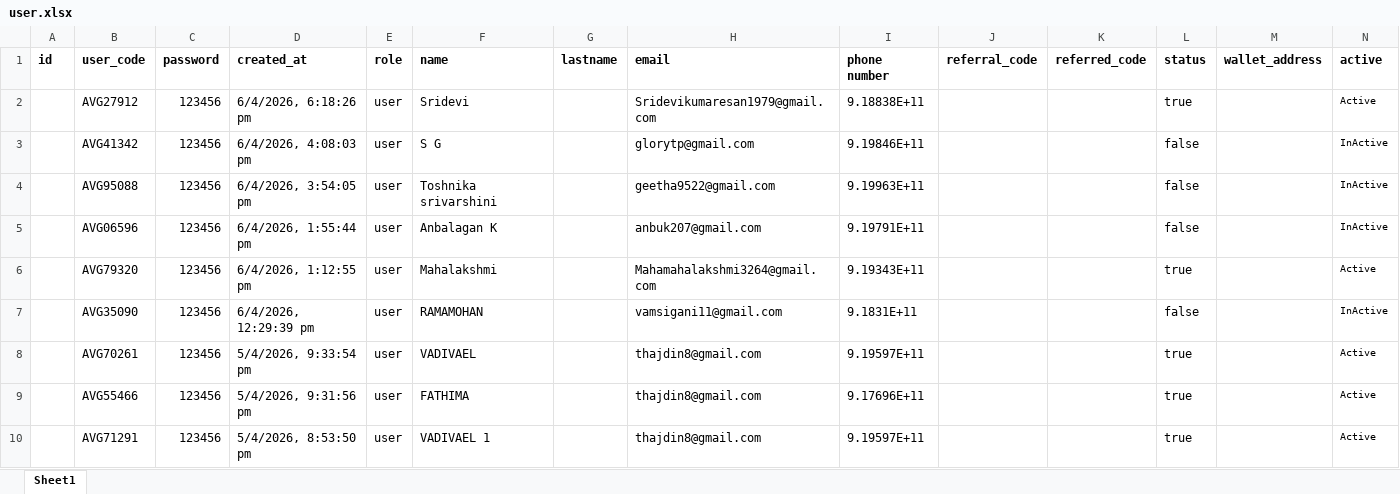
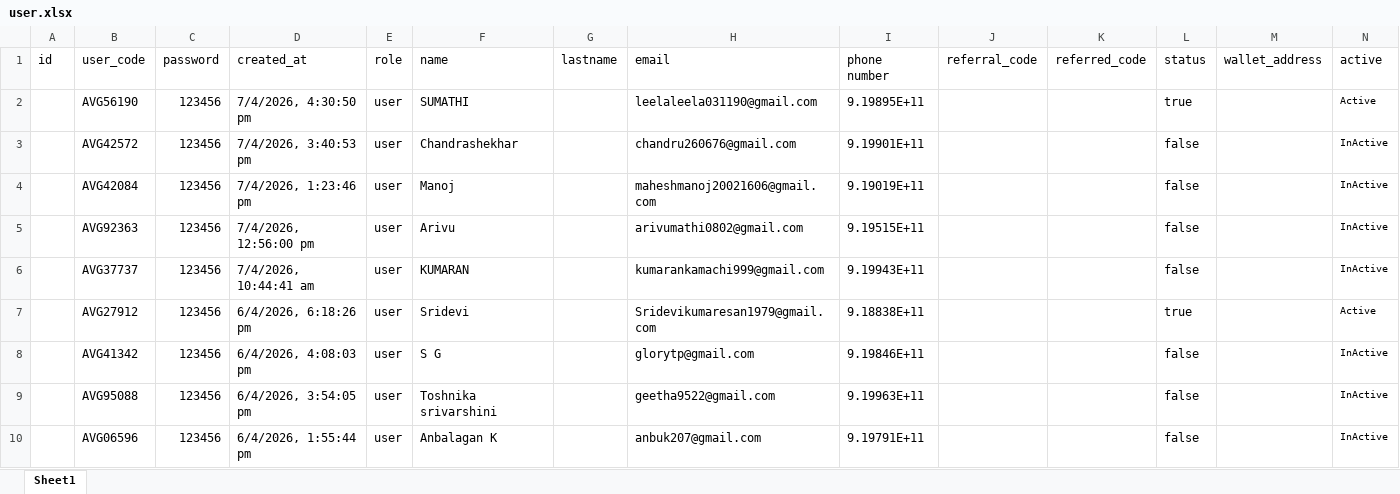
Before and after one commit to suriyanandhimalai555-prog/AVG_Staking, an Excel workbook: server/user.xlsx, sheet Sheet1, drawn as a sheet; only a part is shown; the shorter side is filled out with more unchanged rows; values as stored, in another font and other column widths than the file's, no borders; table styles not drawn; the diff names each change by its address in the sheet, - before the commit and + after, or states it on an @@ line.

```diff
--- a/server/user.xlsx (sheet Sheet1)
+++ b/server/user.xlsx (sheet Sheet1)
-A1:N1 bold: on
+A1:N1 bold: off
+row 2:  | AVG56190 | 123456 | 7/4/2026, 4:30:50 pm | user | SUMATHI |  | leelaleela031190@gmail.com | 9.19895E+11 |  |  | true |  | Active
+row 3:  | AVG42572 | 123456 | 7/4/2026, 3:40:53 pm | user | Chandrashekhar |  | chandru260676@gmail.com | 9.19901E+11 |  |  | false |  | InActive
+row 4:  | AVG42084 | 123456 | 7/4/2026, 1:23:46 pm | user | Manoj |  | maheshmanoj20021606@gmail.com | 9.19019E+11 |  |  | false |  | InActive
+row 5:  | AVG92363 | 123456 | 7/4/2026, 12:56:00 pm | user | Arivu |  | arivumathi0802@gmail.com | 9.19515E+11 |  |  | false |  | InActive
+row 6:  | AVG37737 | 123456 | 7/4/2026, 10:44:41 am | user | KUMARAN |  | kumarankamachi999@gmail.com | 9.19943E+11 |  |  | false |  | InActive
```
Also changed, not shown: server/levelIncome.xlsx, server/roi.xlsx, 11 other files.
